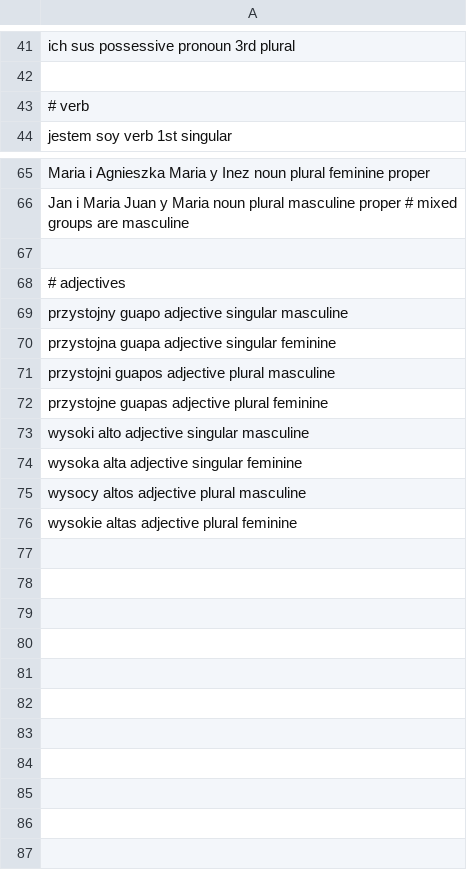
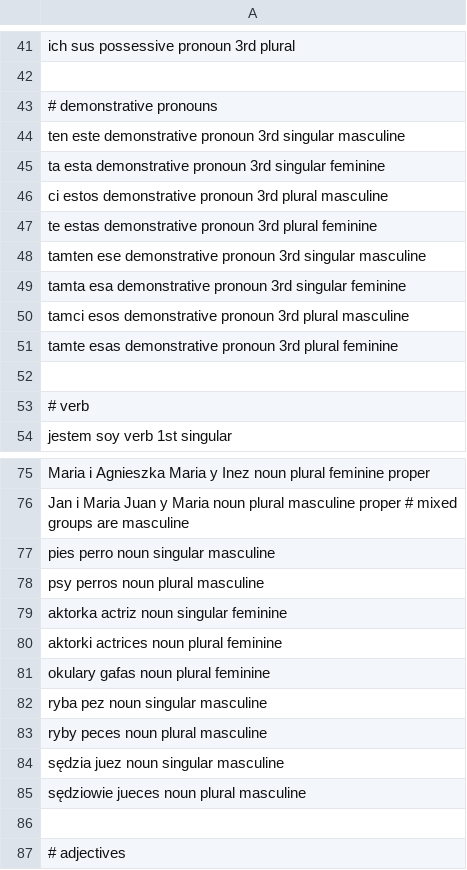
Before and after one commit to alkor97/flashcards_ts, a TSV file: src/data/sentences.tsv, drawn as a sheet; only a part is shown, gaps mark what is left out; the shorter side is filled out with more unchanged rows; the diff covers the shown part only; the diff names each change by its address in the sheet, - before the commit and + after, or states it on an @@ line.

Commit message:
Added support for demonstrative pronouns.

```diff
--- a/src/data/sentences.tsv
+++ b/src/data/sentences.tsv
+row 43: # demonstrative pronouns
+row 44: ten este demonstrative pronoun 3rd singular masculine
+row 45: ta esta demonstrative pronoun 3rd singular feminine
+row 46: ci estos demonstrative pronoun 3rd plural masculine
+row 47: te estas demonstrative pronoun 3rd plural feminine
+row 48: tamten ese demonstrative pronoun 3rd singular masculine
+row 49: tamta esa demonstrative pronoun 3rd singular feminine
+row 50: tamci esos demonstrative pronoun 3rd plural masculine
+row 51: tamte esas demonstrative pronoun 3rd plural feminine
+row 52: (empty)
+row 77: pies perro noun singular masculine
+row 78: psy perros noun plural masculine
+row 79: aktorka actriz noun singular feminine
+row 80: aktorki actrices noun plural feminine
+row 81: okulary gafas noun plural feminine
+row 82: ryba pez noun singular masculine
+row 83: ryby peces noun plural masculine
+row 84: sędzia juez noun singular masculine
+row 85: sędziowie jueces noun plural masculine
```
Also changed, not shown: 8 added rows elsewhere in this file, 2 other files.
